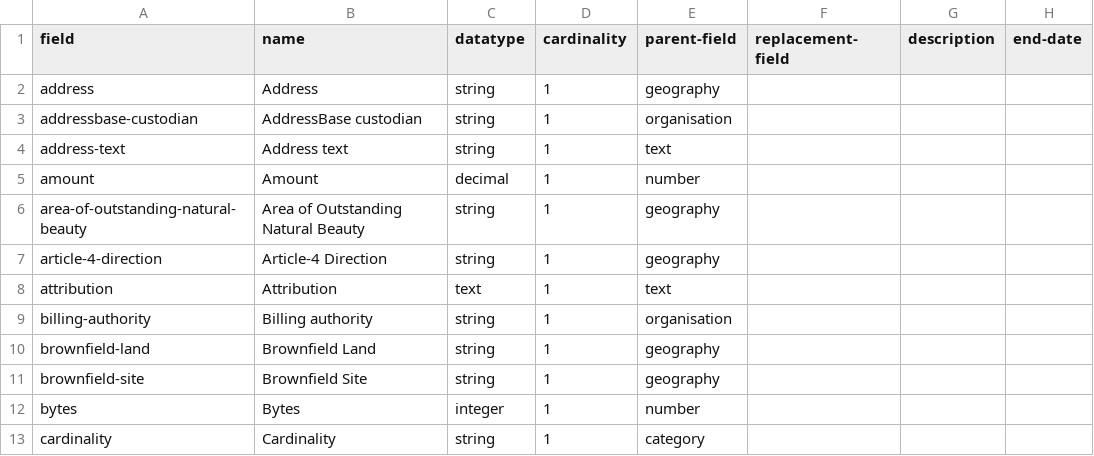
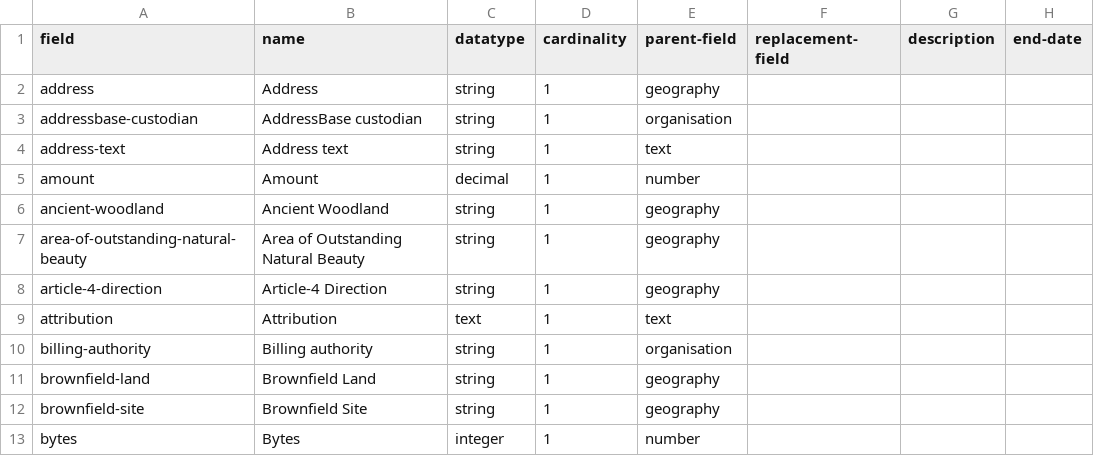
Before and after one commit to digital-land/specification, a CSV file: specification/field.csv, drawn as a sheet; only a part is shown; the shorter side is filled out with more unchanged rows; the diff names each change by its address in the sheet, - before the commit and + after, or states it on an @@ line.

```diff
--- a/specification/field.csv
+++ b/specification/field.csv
+row 6: ancient-woodland | Ancient Woodland | string | 1 | geography
```
Also changed, not shown: specification/pipeline.csv.
